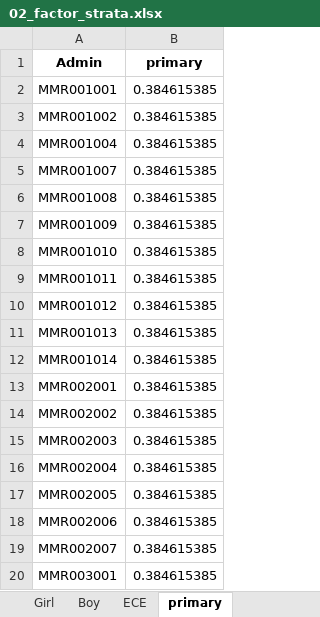
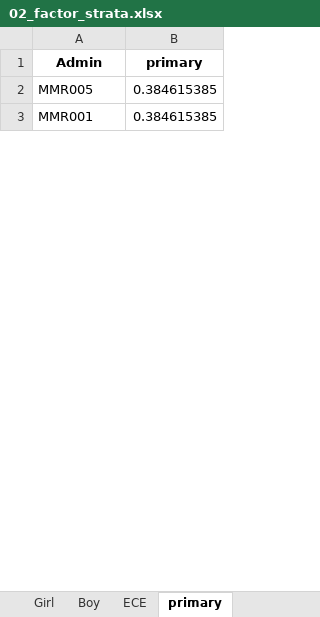
Before and after one commit to martivit/pin-calculation-app, an Excel workbook: output_validation/02_factor_strata.xlsx, sheet primary, drawn as a sheet; only a part is shown; values as stored, in another font and other column widths than the file's, no borders; removed rows and columns are numbered as before the commit, all else as after; the diff covers the shown part only; the diff names each change by its address in the sheet, - before the commit and + after, or states it on an @@ line.

```diff
--- a/output_validation/02_factor_strata.xlsx (sheet primary)
+++ b/output_validation/02_factor_strata.xlsx (sheet primary)
-row 2: MMR001001 | 0.384615385
-row 3: MMR001002 | 0.384615385
-row 4: MMR001004 | 0.384615385
-row 5: MMR001007 | 0.384615385
-row 6: MMR001008 | 0.384615385
-row 7: MMR001009 | 0.384615385
-row 8: MMR001010 | 0.384615385
-row 9: MMR001011 | 0.384615385
-row 10: MMR001012 | 0.384615385
-row 11: MMR001013 | 0.384615385
-row 12: MMR001014 | 0.384615385
-row 13: MMR002001 | 0.384615385
-row 14: MMR002002 | 0.384615385
-row 15: MMR002003 | 0.384615385
-row 16: MMR002004 | 0.384615385
-A2 (Admin): MMR002005
+A2 (Admin): MMR005
-row 18: MMR002006 | 0.384615385
-row 19: MMR002007 | 0.384615385
-A3 (Admin): MMR003001
+A3 (Admin): MMR001
```
Also changed, not shown: 249 removed rows and 16 edited cells elsewhere in this sheet, sheet Disability, sheet Boy, sheet Girl, sheet ECE, sheet intermediate level, sheet secondary, input/ocha_pop_MMR.xlsx, output_validation/04_pin_factor_boy.xlsx, 32 other files.
